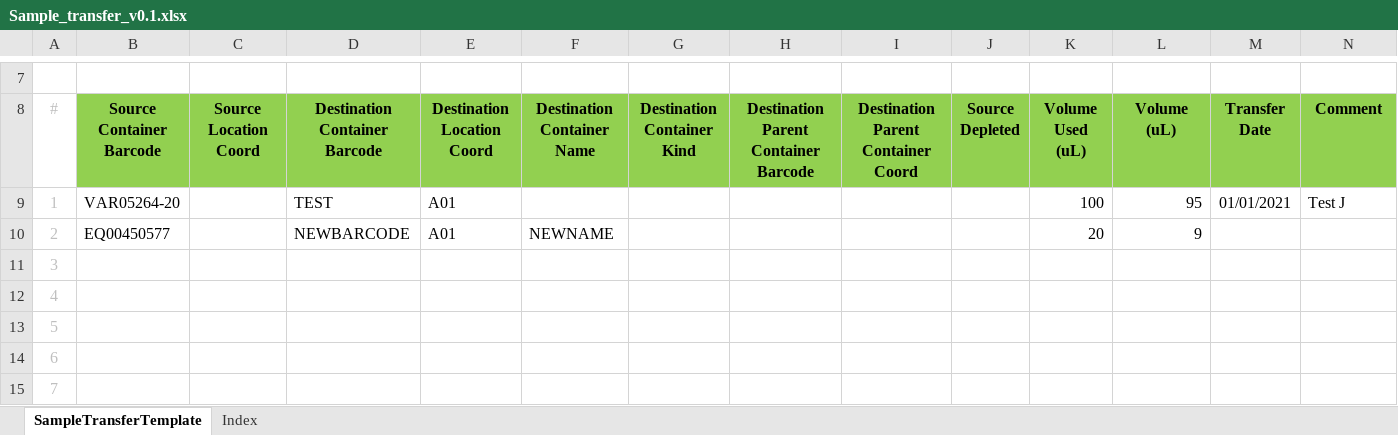
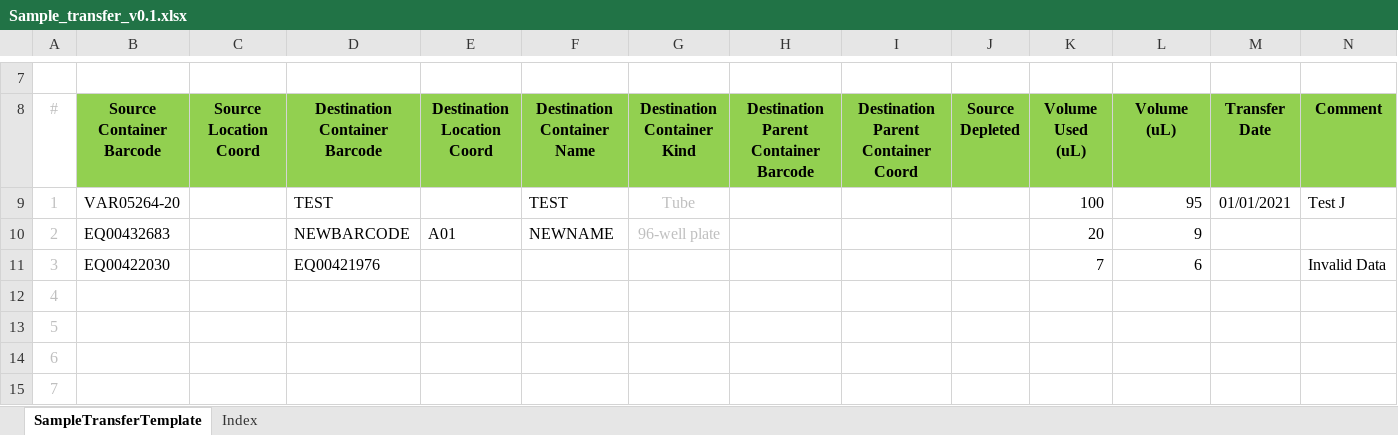
Before and after one commit to c3g/freezeman, an Excel workbook: backend/fms_core/example_data/xlsx/Sample_transfer_v0.1.xlsx, sheet SampleTransferTemplate, drawn as a sheet; only a part is shown, gaps mark what is left out; values as stored, in another font and other column widths than the file's, no borders; the diff names each change by its address in the sheet, - before the commit and + after, or states it on an @@ line.

Commit message:
Transfer Resource

```diff
--- a/backend/fms_core/example_data/xlsx/Sample_transfer_v0.1.xlsx (sheet SampleTransferTemplate)
+++ b/backend/fms_core/example_data/xlsx/Sample_transfer_v0.1.xlsx (sheet SampleTransferTemplate)
-E9 (Destination Location Coord): A01
+E9 (Destination Location Coord): (empty)
-F9 (Destination Container Name): (empty)
+F9 (Destination Container Name): TEST
-G9 (Destination Container Kind): (empty)
+G9 (Destination Container Kind): Tube
-B10 (Source Container Barcode): EQ00450577
+B10 (Source Container Barcode): EQ00432683
-G10 (Destination Container Kind): (empty)
+G10 (Destination Container Kind): 96-well plate
-B11 (Source Container Barcode): (empty)
+B11 (Source Container Barcode): EQ00422030
-D11 (Destination Container Barcode): (empty)
+D11 (Destination Container Barcode): EQ00421976
-K11 (Volume Used (uL)): (empty)
+K11 (Volume Used (uL)): 7
-L11 (Volume (uL)): (empty)
+L11 (Volume (uL)): 6
-N11 (Comment): (empty)
+N11 (Comment): Invalid Data
```
Also changed, not shown: 5 other files.
